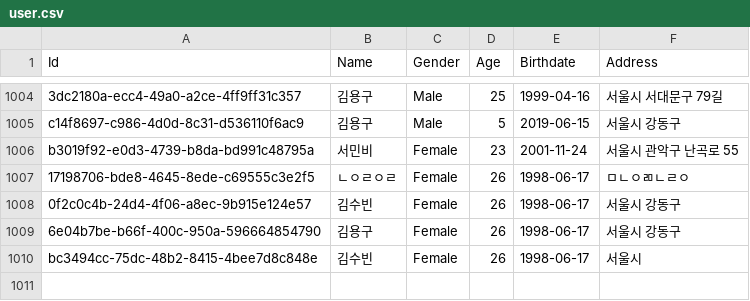
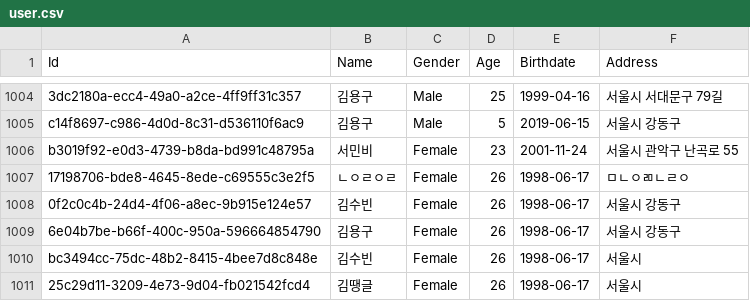
Before and after one commit to Soobinnni/SeSAC, a CSV file: data_generator_v2/db/csv/user.csv, drawn as a sheet; only a part is shown, gaps mark what is left out.

Commit message:
[BUG] user 등록 시 유효성 검사

```diff
--- a/data_generator_v2/db/csv/user.csv
+++ b/data_generator_v2/db/csv/user.csv
@@ -1010 +1010,2 @@ b3019f92-e0d3-4739-b8da-bd991c48795a,서민비,Female,23,2001-11-24,서울시
 bc3494cc-75dc-48b2-8415-4bee7d8c848e,김수빈,Female,26,1998-06-17,서울시
+25c29d11-3209-4e73-9d04-fb021542fcd4,김땡글,Female,26,1998-06-17,서울시
```
Also changed, not shown: 2 other files.
